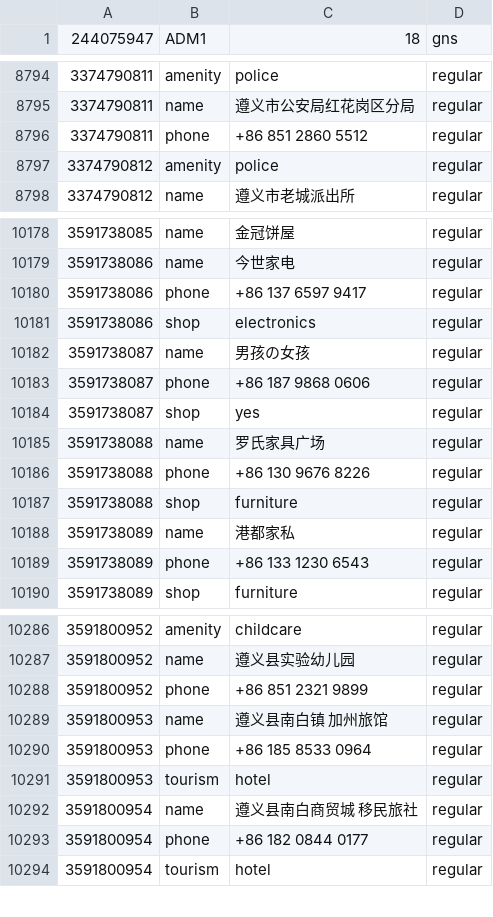
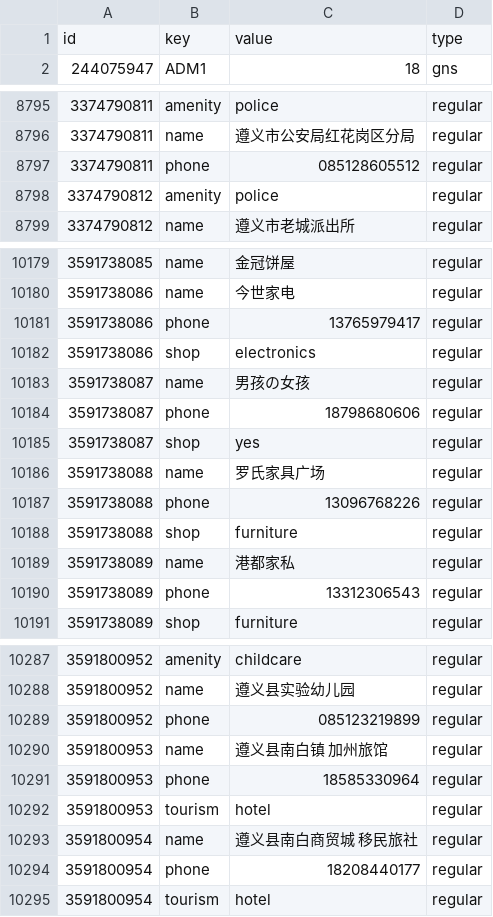
Before and after one commit to leesper/become-data-analyst, a CSV file: P3_OpenStreetMap/nodes_tags.csv, drawn as a sheet; only a part is shown, gaps mark what is left out; the diff covers the shown part only.

```diff
--- a/P3_OpenStreetMap/nodes_tags.csv
+++ b/P3_OpenStreetMap/nodes_tags.csv
@@ -1 +1,2 @@
+id,key,value,type
 244075947,ADM1,18,gns
@@ -8795,3 +8796,3 @@
 3374790811,name,遵义市公安局红花岗区分局,regular
-3374790811,phone,+86 851 2860 5512,regular
+3374790811,phone,085128605512,regular
 3374790812,amenity,police,regular
@@ -10179,12 +10180,12 @@
 3591738086,name,今世家电,regular
-3591738086,phone,+86 137 6597 9417,regular
+3591738086,phone,13765979417,regular
 3591738086,shop,electronics,regular
 3591738087,name,男孩の女孩,regular
-3591738087,phone,+86 187 9868 0606,regular
+3591738087,phone,18798680606,regular
 3591738087,shop,yes,regular
 3591738088,name,罗氏家具广场,regular
-3591738088,phone,+86 130 9676 8226,regular
+3591738088,phone,13096768226,regular
 3591738088,shop,furniture,regular
 3591738089,name,港都家私,regular
-3591738089,phone,+86 133 1230 6543,regular
+3591738089,phone,13312306543,regular
 3591738089,shop,furniture,regular
@@ -10287,8 +10288,8 @@
 3591800952,name,遵义县实验幼儿园,regular
-3591800952,phone,+86 851 2321 9899,regular
+3591800952,phone,085123219899,regular
 3591800953,name,遵义县南白镇 加州旅馆,regular
-3591800953,phone,+86 185 8533 0964,regular
+3591800953,phone,18585330964,regular
 3591800953,tourism,hotel,regular
 3591800954,name,遵义县南白商贸城 移民旅社,regular
-3591800954,phone,+86 182 0844 0177,regular
+3591800954,phone,18208440177,regular
 3591800954,tourism,hotel,regular
```
Also changed, not shown: 16 edited cells elsewhere in this file, P3_OpenStreetMap/ways.csv, 5 other files.
